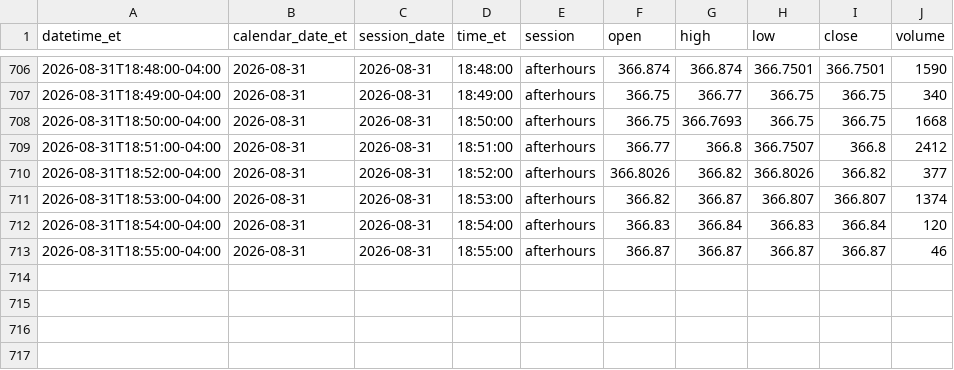
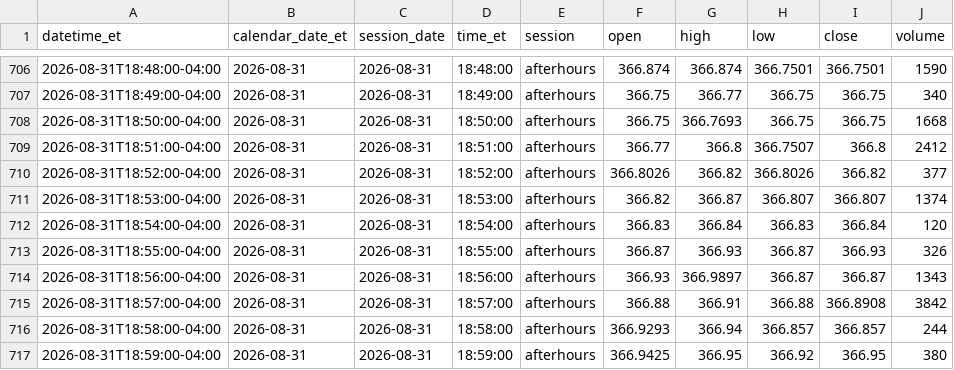
Before and after one commit to senthilaimhighrealty/tsla-chatgpt-primary, a CSV file: tsla_1min.csv, drawn as a sheet; only a part is shown, gaps mark what is left out.

Commit message:
schwab v2 truncate+load current session 2026-08-31 rows=716

```diff
--- a/tsla_1min.csv
+++ b/tsla_1min.csv
@@ -712,2 +712,6 @@ datetime_et,calendar_date_et,session_date,time_et,session,open,high,low,close,vo
 2026-08-31T18:54:00-04:00,2026-08-31,2026-08-31,18:54:00,afterhours,366.83,366.84,366.83,366.84,120
-2026-08-31T18:55:00-04:00,2026-08-31,2026-08-31,18:55:00,afterhours,366.87,366.87,366.87,366.87,46
+2026-08-31T18:55:00-04:00,2026-08-31,2026-08-31,18:55:00,afterhours,366.87,366.93,366.87,366.93,326
+2026-08-31T18:56:00-04:00,2026-08-31,2026-08-31,18:56:00,afterhours,366.93,366.9897,366.87,366.87,1343
+2026-08-31T18:57:00-04:00,2026-08-31,2026-08-31,18:57:00,afterhours,366.88,366.91,366.88,366.8908,3842
+2026-08-31T18:58:00-04:00,2026-08-31,2026-08-31,18:58:00,afterhours,366.9293,366.94,366.857,366.857,244
+2026-08-31T18:59:00-04:00,2026-08-31,2026-08-31,18:59:00,afterhours,366.9425,366.95,366.92,366.95,380
```
